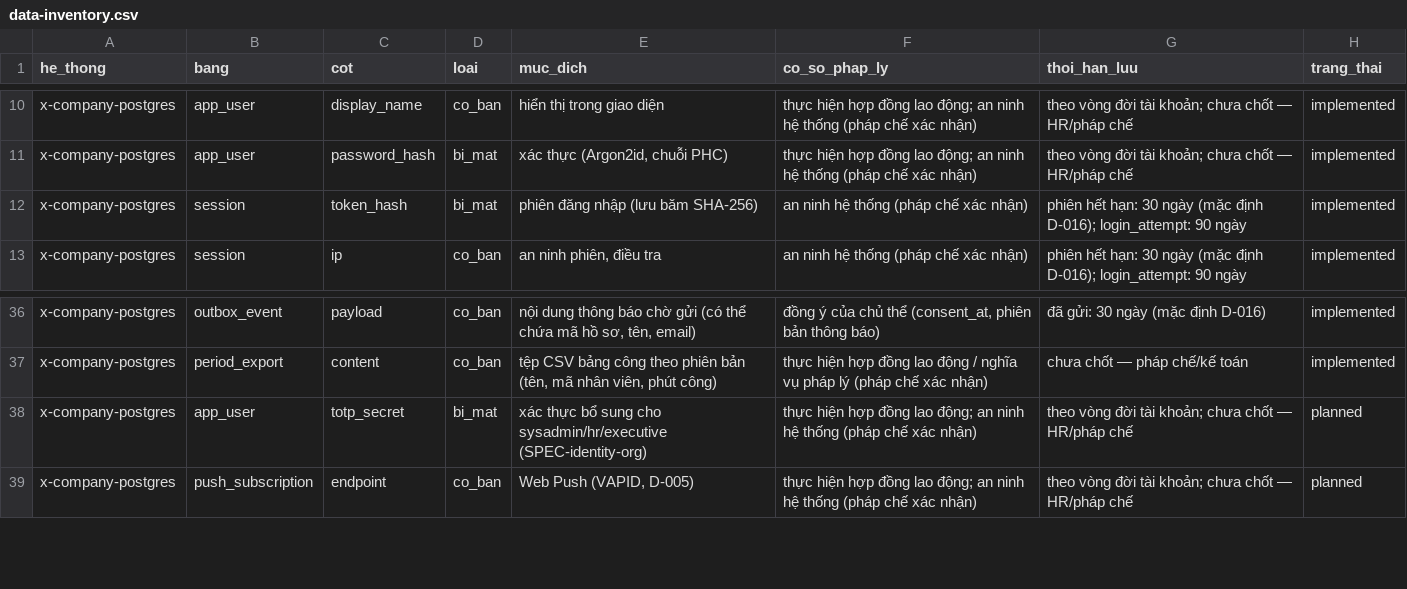
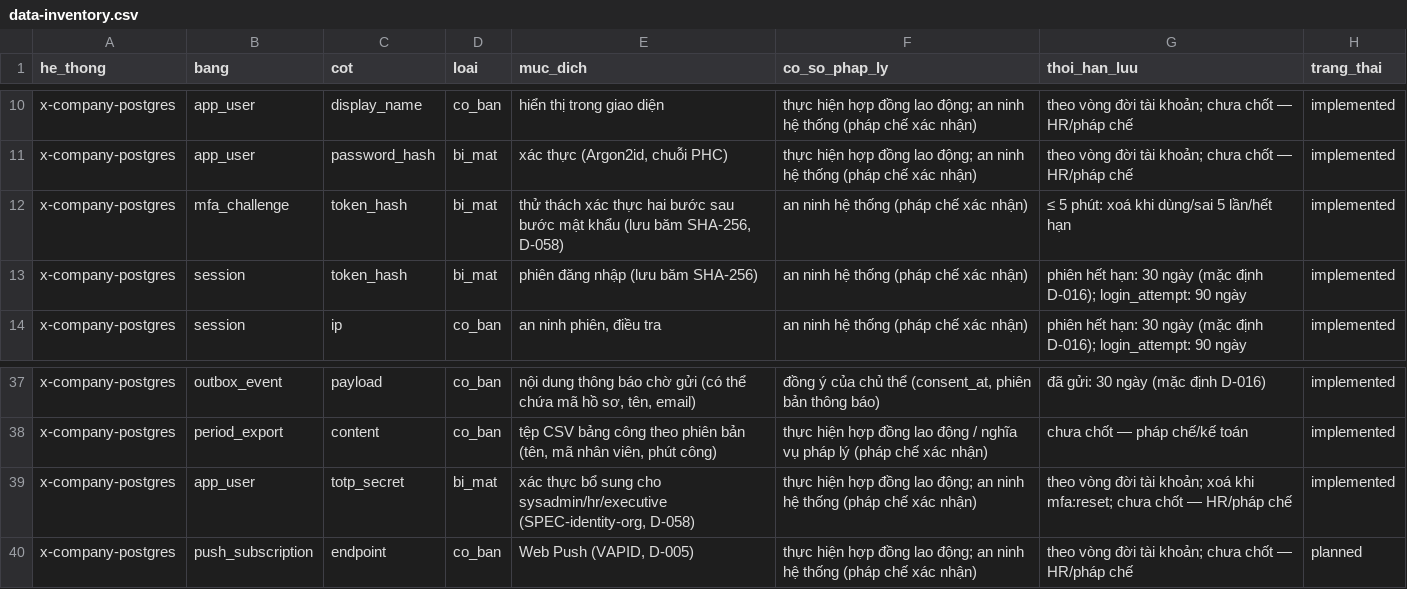
Before and after one commit to seeker19110/X-Company, a CSV file: docs/compliance/data-inventory.csv, drawn as a sheet; only a part is shown, gaps mark what is left out.

```diff
--- a/docs/compliance/data-inventory.csv
+++ b/docs/compliance/data-inventory.csv
@@ -11,2 +11,3 @@ x-company-postgres,app_user,display_name,co_ban,hiển thị trong giao diện,t
 x-company-postgres,app_user,password_hash,bi_mat,"xác thực (Argon2id, chuỗi PHC)",thực hiện hợp đồng lao động; an ninh hệ thống (pháp chế xác nhận),theo vòng đời tài khoản; chưa chốt — HR/pháp chế,implemented
+x-company-postgres,mfa_challenge,token_hash,bi_mat,"thử thách xác thực hai bước sau bước mật khẩu (lưu băm SHA-256, D-058)",an ninh hệ thống (pháp chế xác nhận),≤ 5 phút: xoá khi dùng/sai 5 lần/hết hạn,implemented
 x-company-postgres,session,token_hash,bi_mat,phiên đăng nhập (lưu băm SHA-256),an ninh hệ thống (pháp chế xác nhận),phiên hết hạn: 30 ngày (mặc định D-016); login_attempt: 90 ngày,implemented
@@ -37,3 +38,3 @@ x-company-postgres,outbox_event,payload,co_ban,"nội dung thông báo chờ g
 x-company-postgres,period_export,content,co_ban,"tệp CSV bảng công theo phiên bản (tên, mã nhân viên, phút công)",thực hiện hợp đồng lao động / nghĩa vụ pháp lý (pháp chế xác nhận),chưa chốt — pháp chế/kế toán,implemented
-x-company-postgres,app_user,totp_secret,bi_mat,xác thực bổ sung cho sysadmin/hr/executive (SPEC-identity-org),thực hiện hợp đồng lao động; an ninh hệ thống (pháp chế xác nhận),theo vòng đời tài khoản; chưa chốt — HR/pháp chế,planned
+x-company-postgres,app_user,totp_secret,bi_mat,"xác thực bổ sung cho sysadmin/hr/executive (SPEC-identity-org, D-058)",thực hiện hợp đồng lao động; an ninh hệ thống (pháp chế xác nhận),theo vòng đời tài khoản; xoá khi mfa:reset; chưa chốt — HR/pháp chế,implemented
 x-company-postgres,push_subscription,endpoint,co_ban,"Web Push (VAPID, D-005)",thực hiện hợp đồng lao động; an ninh hệ thống (pháp chế xác nhận),theo vòng đời tài khoản; chưa chốt — HR/pháp chế,planned
```
Also changed, not shown: 48 other files.
